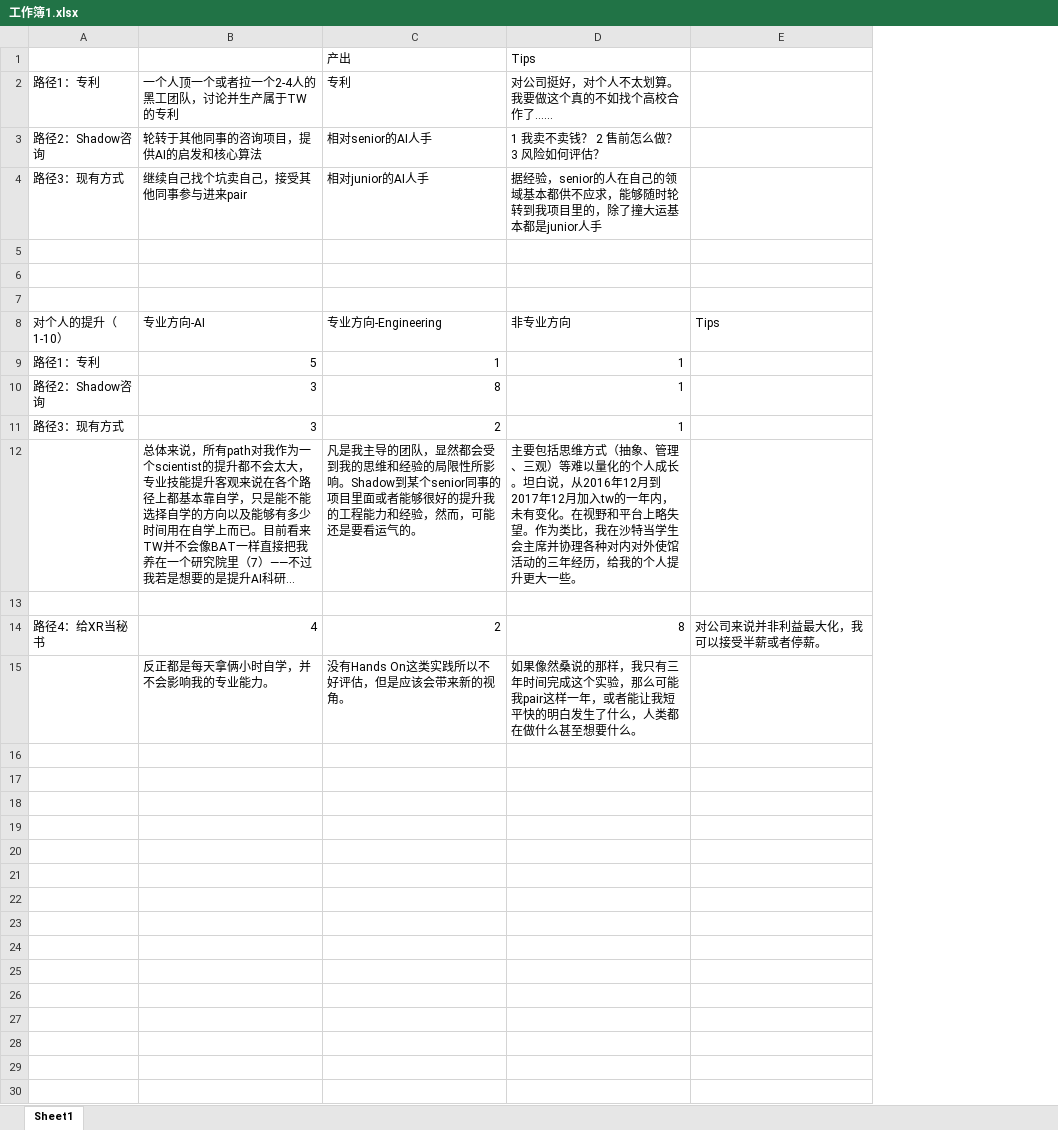
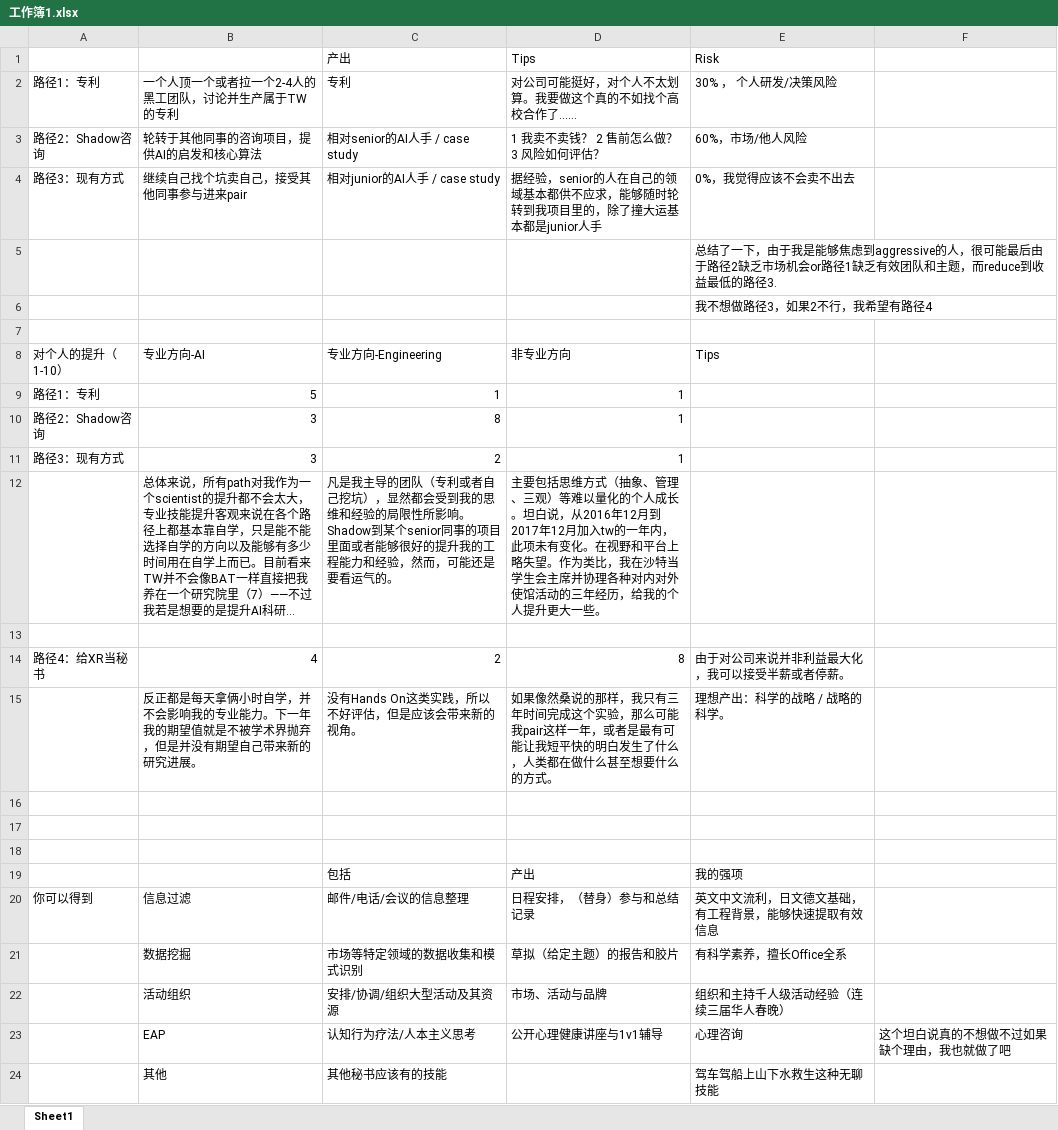
Before and after one commit to xiaoleitw/Test, an Excel workbook: 工作簿1.xlsx, sheet Sheet1, drawn as a sheet; long unchanged cells end in …; values as stored, in another font and other column widths than the file's, no borders; removed rows and columns are numbered as before the commit, all else as after; the diff names each change by its address in the sheet, - before the commit and + after, or states it on an @@ line.

Commit message:
test
update啊啊啊

```diff
--- a/工作簿1.xlsx (sheet Sheet1)
+++ b/工作簿1.xlsx (sheet Sheet1)
-column E, rows 8-14: Tips |  |  |  |  |  | 对公司来说并非利益最大化，我可以接受半薪或者停薪。
+column E, rows 1-14: Risk | 30% ， 个人研发/决策风险 | 60%，市场/他人风险 | 0%，我觉得应该不会卖不出去 | 总结了一下，由于我是能够焦虑到aggressive的人，很可能最后由于路径2缺乏市场机会or路径1缺乏有效团队和主题，而reduce到收益最低的路径3. | 我不想做路径3，如果2不行，我希望有路径4 |  | Tips |  |  |  |  |  | 由于对公司来说并非利益最大化，我可以接受半薪或者停薪。
+column F, empty
-D2: 对公司挺好，对个人不太划算。我要做这个真的不如找个高校合作了……
+D2: 对公司可能挺好，对个人不太划算。我要做这个真的不如找个高校合作了……
-C3: 相对senior的AI人手
+C3: 相对senior的AI人手 / case study
-C4: 相对junior的AI人手
+C4: 相对junior的AI人手 / case study
-C12: …导的团队，显然都…
+C12: …导的团队（专利或者自己挖坑），显然都…
-D12: …一年内，未有变化…
+D12: …一年内，此项未有变化…
+row 15:  | 反正都是每天拿俩小时自学，并不会影响我的专业能力。下一年我的期望值就是不被学术界抛弃，但是并没有期望自己带来新的研究进展。 | 没有Hands On这类实践，所以不好评估，但是应该会带来新的视角。 | 如果像然桑说的那样，我只有三年时间完成这个实验，那么可能我pair这样一年，或者是最有可能让我短平快的明白发生了什么，人类都在做什么甚至想要什么的方式。 | 理想产出：科学的战略 / 战略的科学。
-row 16:  | 反正都是每天拿俩小时自学，并不会影响我的专业能力。 | 没有Hands On这类实践所以不好评估，但是应该会带来新的视角。 | 如果像然桑说的那样，我只有三年时间完成这个实验，那么可能我pair这样一年，或者能让我短平快的明白发生了什么，人类都在做什么甚至想要什么。
+row 16: (empty)
+row 17: (empty)
+row 18: (empty)
+row 19:  |  | 包括 | 产出 | 我的强项
+row 20: 你可以得到 | 信息过滤 | 邮件/电话/会议的信息整理 | 日程安排，（替身）参与和总结记录 | 英文中文流利，日文德文基础，有工程背景，能够快速提取有效信息
+row 21:  | 数据挖掘 | 市场等特定领域的数据收集和模式识别 | 草拟（给定主题）的报告和胶片 | 有科学素养，擅长Office全系
+row 22:  | 活动组织 | 安排/协调/组织大型活动及其资源 | 市场、活动与品牌 | 组织和主持千人级活动经验（连续三届华人春晚）
+row 23:  | EAP | 认知行为疗法/人本主义思考 | 公开心理健康讲座与1v1辅导 | 心理咨询 | 这个坦白说真的不想做不过如果缺个理由，我也就做了吧
+row 24:  | 其他 | 其他秘书应该有的技能 |  | 驾车驾船上山下水救生这种无聊技能
```
